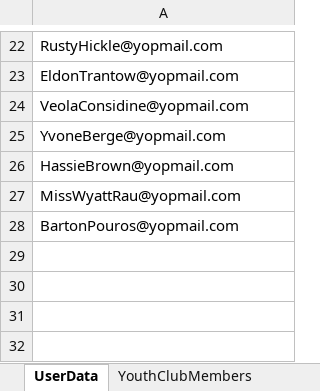
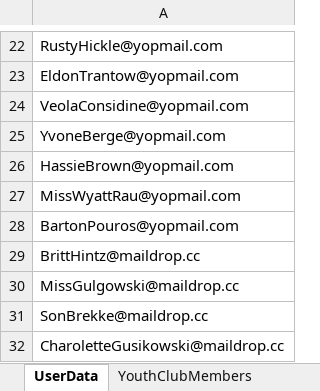
Before and after one commit to nishantsharma-dic/MYBharat-Automation, an Excel workbook: resources/Youth_prod.xlsx, sheet UserData, drawn as a sheet; only a part is shown, gaps mark what is left out; values as stored, in another font and other column widths than the file's, no borders; the diff names each change by its address in the sheet, - before the commit and + after, or states it on an @@ line.

```diff
--- a/resources/Youth_prod.xlsx (sheet UserData)
+++ b/resources/Youth_prod.xlsx (sheet UserData)
+row 29: BrittHintz@maildrop.cc
+row 30: MissGulgowski@maildrop.cc
+row 31: SonBrekke@maildrop.cc
+row 32: CharoletteGusikowski@maildrop.cc
```
Also changed, not shown: resources/Event_Name.xlsx, resources/Partner_prod.xlsx, 2 other files.
